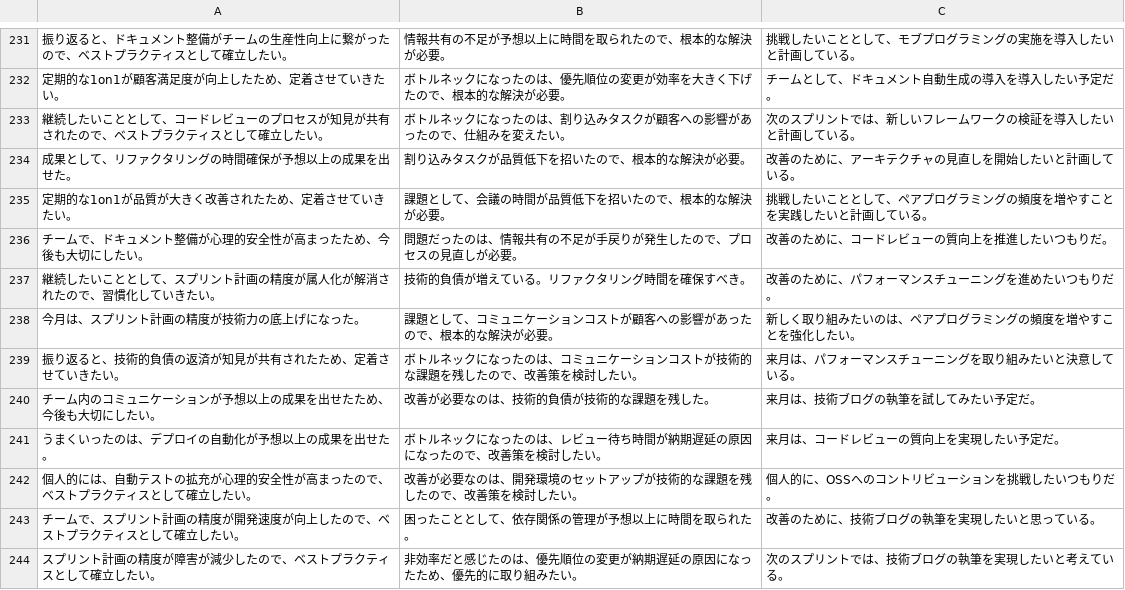
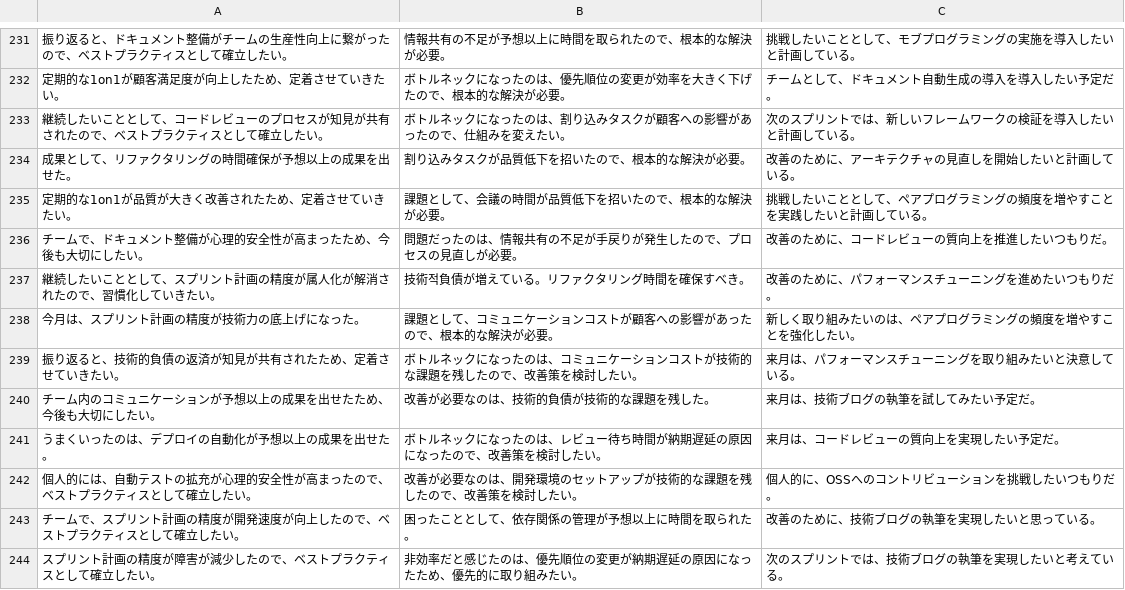
Before and after one commit to hkdrb/small-voice-project, a CSV file: outputs/test_data/kpt.csv, drawn as a sheet; only a part is shown, gaps mark what is left out.

Commit message:
Revert "fix: Remove Korean texts from codebase and enforce Japanese output in AI prompts"
This reverts commit 8591f44a079bb04cccf0cd1c5209b5c036d38d64.

```diff
--- a/outputs/test_data/kpt.csv
+++ b/outputs/test_data/kpt.csv
@@ -236,3 +236,3 @@
 チームで、ドキュメント整備が心理的安全性が高まったため、今後も大切にしたい。,問題だったのは、情報共有の不足が手戻りが発生したので、プロセスの見直しが必要。,改善のために、コードレビューの質向上を推進したいつもりだ。
-継続したいこととして、スプリント計画の精度が属人化が解消されたので、習慣化していきたい。,技術的負債が増えている。リファクタリング時間を確保すべき。,改善のために、パフォーマンスチューニングを進めたいつもりだ。
+継続したいこととして、スプリント計画の精度が属人化が解消されたので、習慣化していきたい。,技術적負債が増えている。リファクタリング時間を確保すべき。,改善のために、パフォーマンスチューニングを進めたいつもりだ。
 今月は、スプリント計画の精度が技術力の底上げになった。,課題として、コミュニケーションコストが顧客への影響があったので、根本的な解決が必要。,新しく取り組みたいのは、ペアプログラミングの頻度を増やすことを強化したい。
```
Also changed, not shown: 3 other files.
